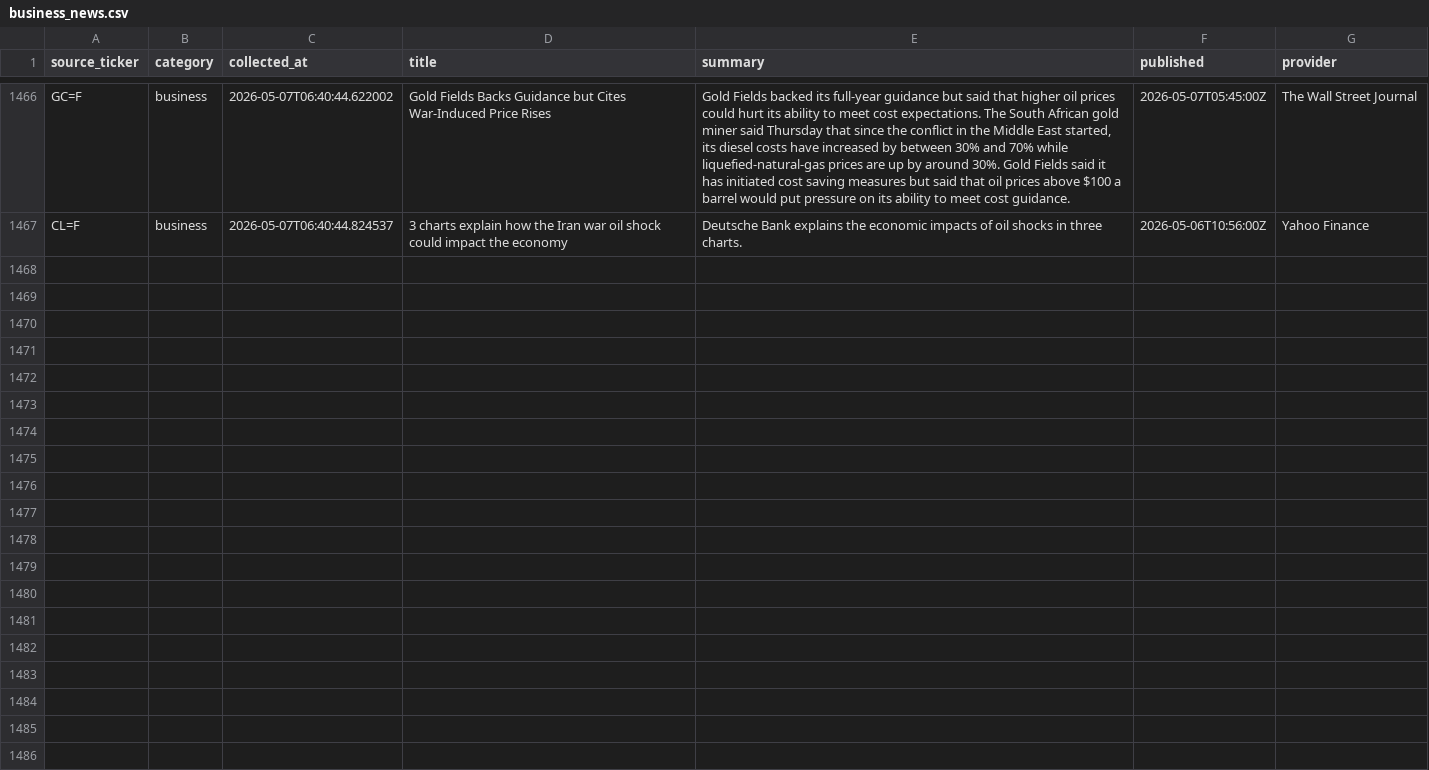
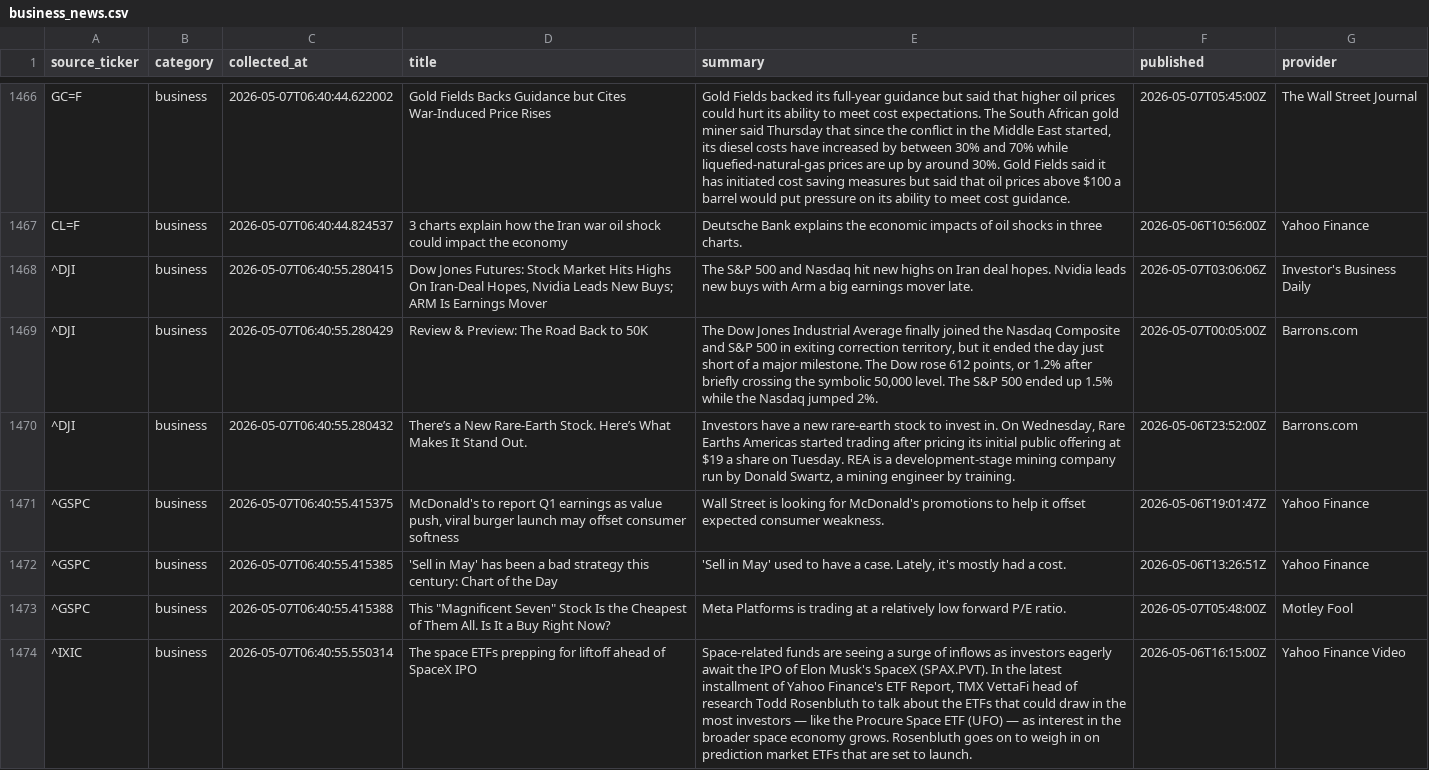
Before and after one commit to ShashwatSahu21/Finity-, a CSV file: datasets/business_news.csv, drawn as a sheet; only a part is shown, gaps mark what is left out; the diff covers the shown part only.

```diff
--- a/datasets/business_news.csv
+++ b/datasets/business_news.csv
@@ -1467 +1467,8 @@ GC=F,business,2026-05-07T06:40:44.622002,Gold Fields Backs Guidance but Cites Wa
 CL=F,business,2026-05-07T06:40:44.824537,3 charts explain how the Iran war oil shock could impact the economy,Deutsche Bank explains the economic impacts of oil shocks in three charts.,2026-05-06T10:56:00Z,Yahoo Finance
+^DJI,business,2026-05-07T06:40:55.280415,"Dow Jones Futures: Stock Market Hits Highs On Iran-Deal Hopes, Nvidia Leads New Buys; ARM Is Earnings Mover",The S&P 500 and Nasdaq hit new highs on Iran deal hopes. Nvidia leads new buys with Arm a big earnings mover late.,2026-05-07T03:06:06Z,Investor's Business Daily
+^DJI,business,2026-05-07T06:40:55.280429,Review & Preview: The Road Back to 50K,"The Dow Jones Industrial Average finally joined the Nasdaq Composite and S&P 500 in exiting correction territory, but it ended the day just short of a major milestone.  The Dow rose 612 points, or 1.2% after briefly crossing the symbolic 50,000 level.  The S&P 500 ended up 1.5% while the Nasdaq jumped 2%.",2026-05-07T00:05:00Z,Barrons.com
+^DJI,business,2026-05-07T06:40:55.280432,There’s a New Rare-Earth Stock. Here’s What Makes It Stand Out.,"Investors have a new rare-earth stock to invest in.  On Wednesday, Rare Earths Americas started trading after pricing its initial public offering at $19 a share on Tuesday.  REA is a development-stage mining company run by Donald Swartz, a mining engineer by training.",2026-05-06T23:52:00Z,Barrons.com
+^GSPC,business,2026-05-07T06:40:55.415375,"McDonald's to report Q1 earnings as value push, viral burger launch may offset consumer softness",Wall Street is looking for McDonald's promotions to help it offset expected consumer weakness.,2026-05-06T19:01:47Z,Yahoo Finance
+^GSPC,business,2026-05-07T06:40:55.415385,'Sell in May' has been a bad strategy this century: Chart of the Day,"'Sell in May' used to have a case. Lately, it's mostly had a cost.",2026-05-06T13:26:51Z,Yahoo Finance
+^GSPC,business,2026-05-07T06:40:55.415388,"This ""Magnificent Seven"" Stock Is the Cheapest of Them All. Is It a Buy Right Now?",Meta Platforms is trading at a relatively low forward P/E ratio.,2026-05-07T05:48:00Z,Motley Fool
+^IXIC,business,2026-05-07T06:40:55.550314,The space ETFs prepping for liftoff ahead of SpaceX IPO,"Space-related funds are seeing a surge of inflows as investors eagerly await the IPO of Elon Musk's SpaceX (SPAX.PVT). In the latest installment of Yahoo Finance's ETF Report, TMX VettaFi head of research Todd Rosenbluth to talk about the ETFs that could draw in the most investors — like the Procure Space ETF (UFO) — as interest in the broader space economy grows. Rosenbluth goes on to weigh in on prediction market ETFs that are set to launch.",2026-05-06T16:15:00Z,Yahoo Finance Video
```
Also changed, not shown: 6 added rows elsewhere in this file, datasets/master_dataset.csv, 2 other files.
